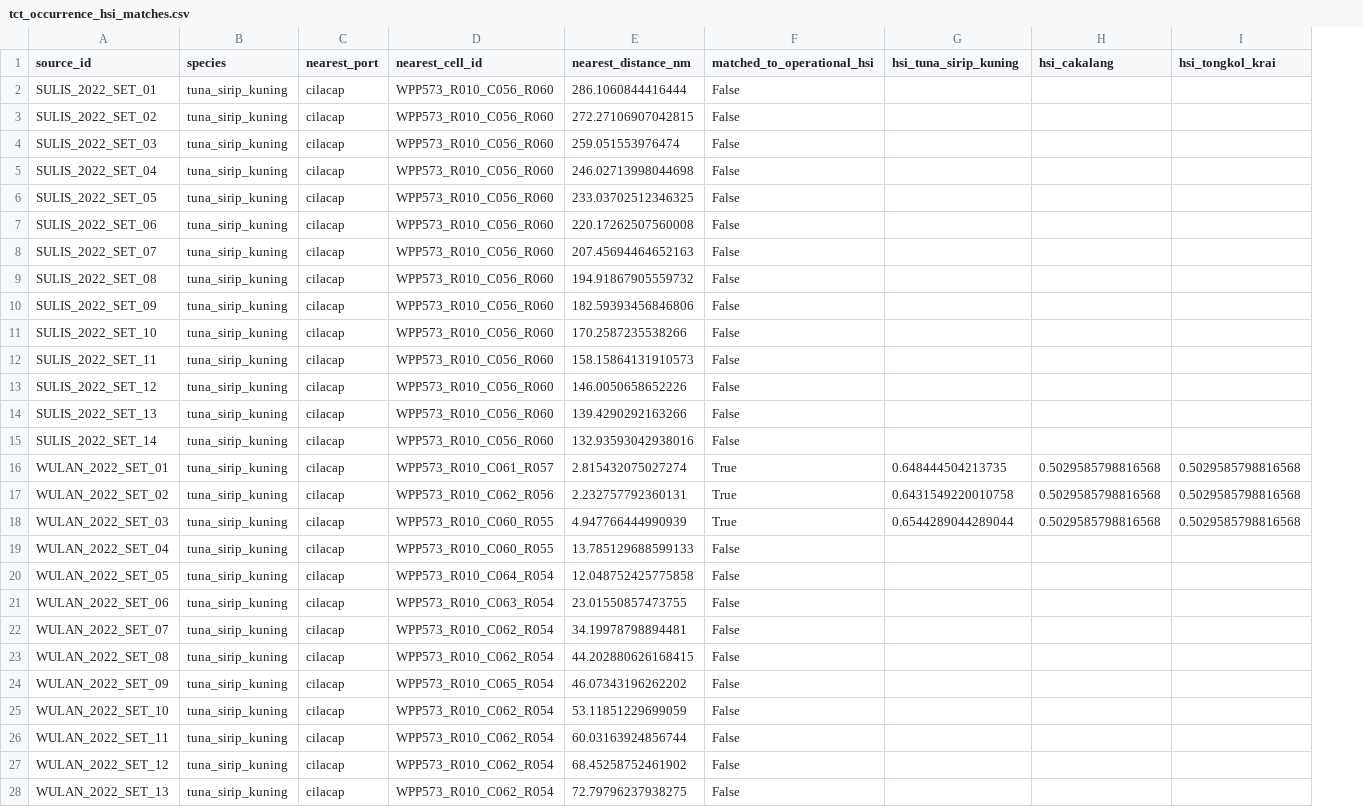
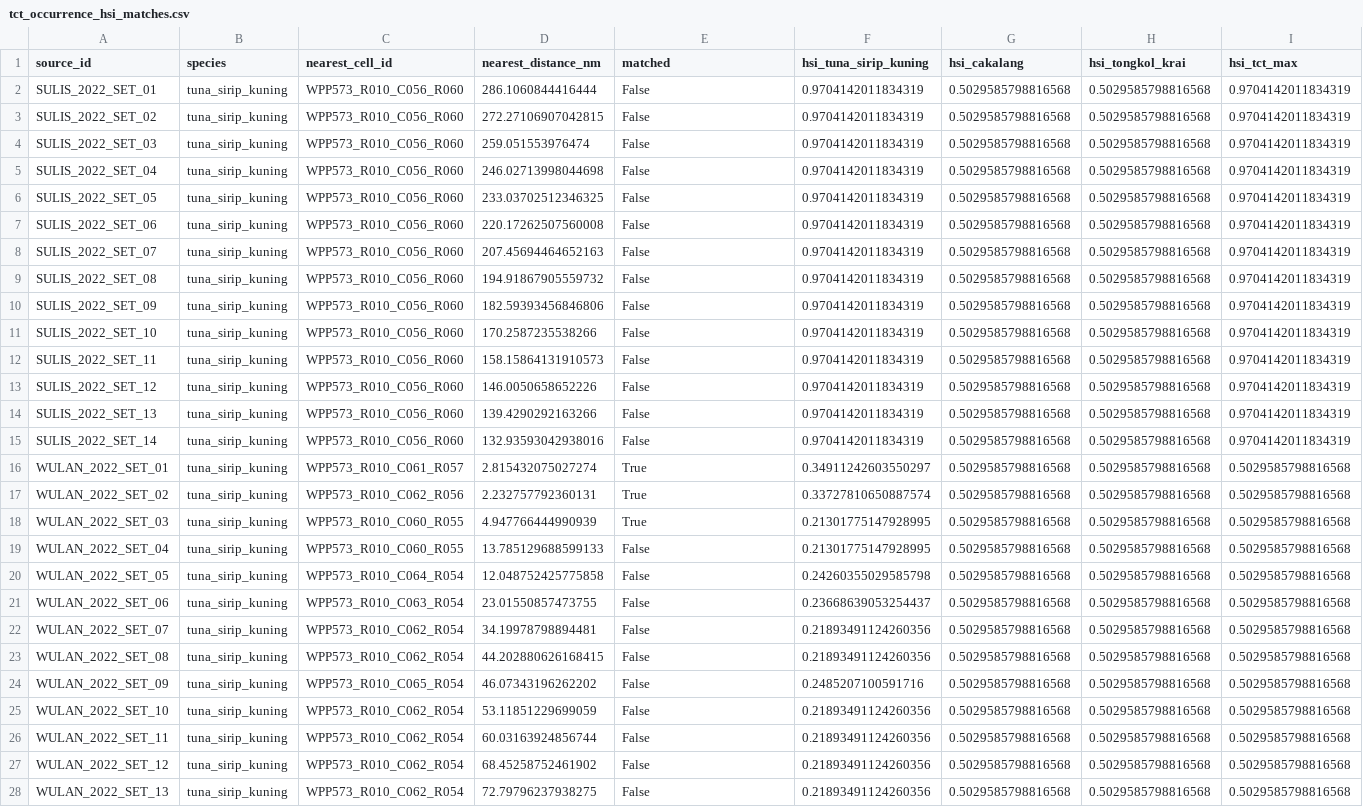
Before and after one commit to ZyrexR/seacast-wpp573, a CSV file: outputs/tct_hybrid_2015_2025/reports/tct_occurrence_hsi_matches.csv, drawn as a sheet; only a part is shown; removed rows and columns are numbered as before the commit, all else as after; the diff covers the shown part only; the diff names each change by its address in the sheet, - before the commit and + after, or states it on an @@ line.

Commit message:
feat: add spatial occurrence release gate

```diff
--- a/outputs/tct_hybrid_2015_2025/reports/tct_occurrence_hsi_matches.csv
+++ b/outputs/tct_hybrid_2015_2025/reports/tct_occurrence_hsi_matches.csv
-column C (nearest_port), rows 2-28: all cilacap
+column I (hsi_tct_max), rows 2-28: 0.9704142011834319 | 0.9704142011834319 | 0.9704142011834319 | 0.9704142011834319 | 0.9704142011834319 | 0.9704142011834319 | 0.9704142011834319 | 0.9704142011834319 | 0.9704142011834319 | 0.9704142011834319 | 0.9704142011834319 | 0.9704142011834319 | 0.9704142011834319 | 0.9704142011834319 | 0.5029585798816568 | 0.5029585798816568 | 0.5029585798816568 | 0.5029585798816568 | 0.5029585798816568 | 0.5029585798816568 | 0.5029585798816568 | 0.5029585798816568 | 0.5029585798816568 | 0.5029585798816568 | 0.5029585798816568 | 0.5029585798816568 | 0.5029585798816568
-E1: matched_to_operational_hsi
+E1: matched
-F2:F15 (hsi_tuna_sirip_kuning): (empty)
+F2:F15 (hsi_tuna_sirip_kuning): 0.9704142011834319
-G2:G15 (hsi_cakalang): (empty)
+G2:G15 (hsi_cakalang): 0.5029585798816568
-H2:H15 (hsi_tongkol_krai): (empty)
+H2:H15 (hsi_tongkol_krai): 0.5029585798816568
-F16 (hsi_tuna_sirip_kuning): 0.648444504213735
+F16 (hsi_tuna_sirip_kuning): 0.34911242603550297
-F17 (hsi_tuna_sirip_kuning): 0.6431549220010758
+F17 (hsi_tuna_sirip_kuning): 0.33727810650887574
-F18 (hsi_tuna_sirip_kuning): 0.6544289044289044
+F18 (hsi_tuna_sirip_kuning): 0.21301775147928995
-F19 (hsi_tuna_sirip_kuning): (empty)
+F19 (hsi_tuna_sirip_kuning): 0.21301775147928995
-G19:G28 (hsi_cakalang): (empty)
+G19:G28 (hsi_cakalang): 0.5029585798816568
-H19:H28 (hsi_tongkol_krai): (empty)
+H19:H28 (hsi_tongkol_krai): 0.5029585798816568
-F20 (hsi_tuna_sirip_kuning): (empty)
+F20 (hsi_tuna_sirip_kuning): 0.24260355029585798
-F21 (hsi_tuna_sirip_kuning): (empty)
+F21 (hsi_tuna_sirip_kuning): 0.23668639053254437
-F22:F23 (hsi_tuna_sirip_kuning): (empty)
+F22:F23 (hsi_tuna_sirip_kuning): 0.21893491124260356
-F24 (hsi_tuna_sirip_kuning): (empty)
+F24 (hsi_tuna_sirip_kuning): 0.2485207100591716
-F25:F28 (hsi_tuna_sirip_kuning): (empty)
+F25:F28 (hsi_tuna_sirip_kuning): 0.21893491124260356
```
Also changed, not shown: 12 edited cells elsewhere in this file, 9 other files.
